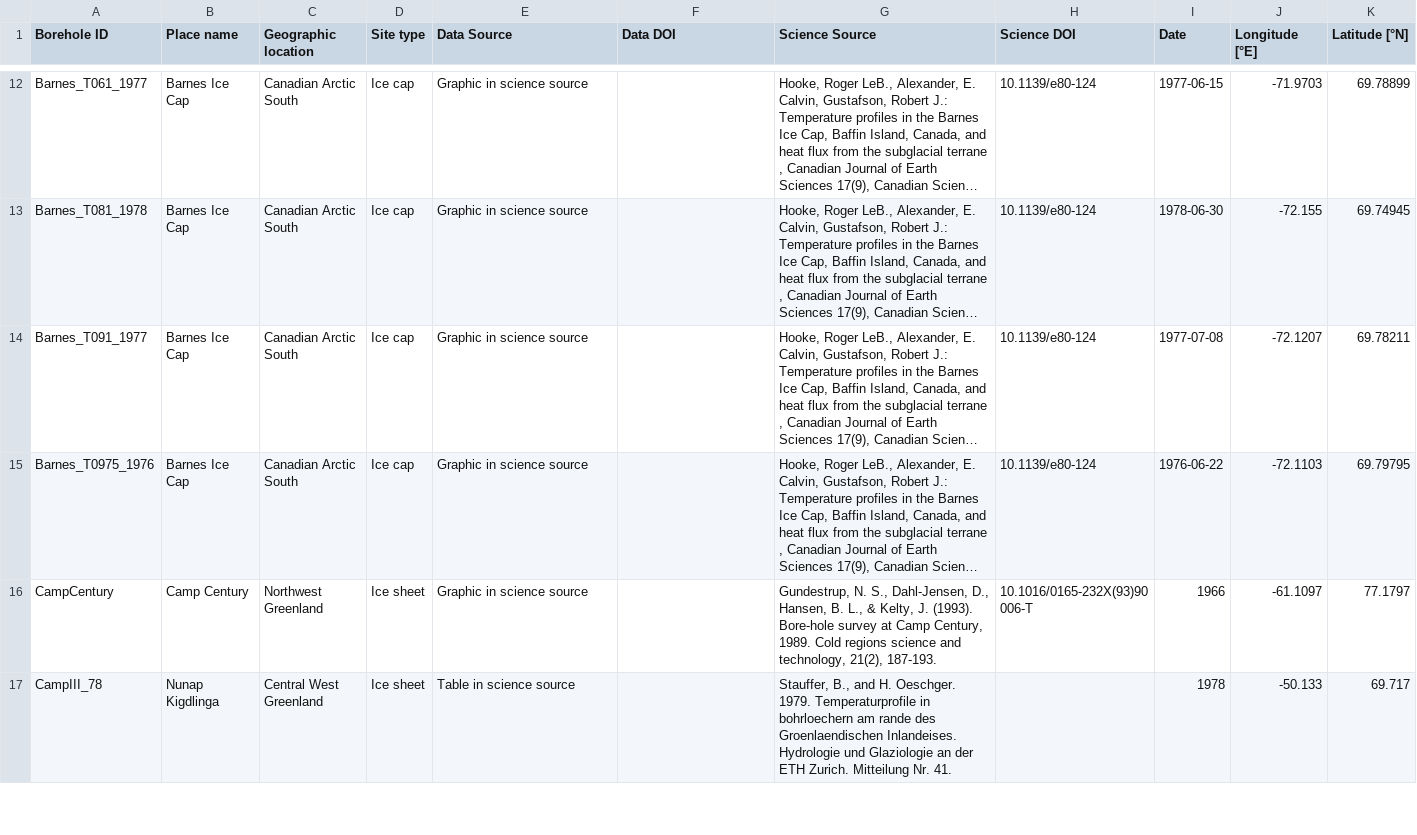
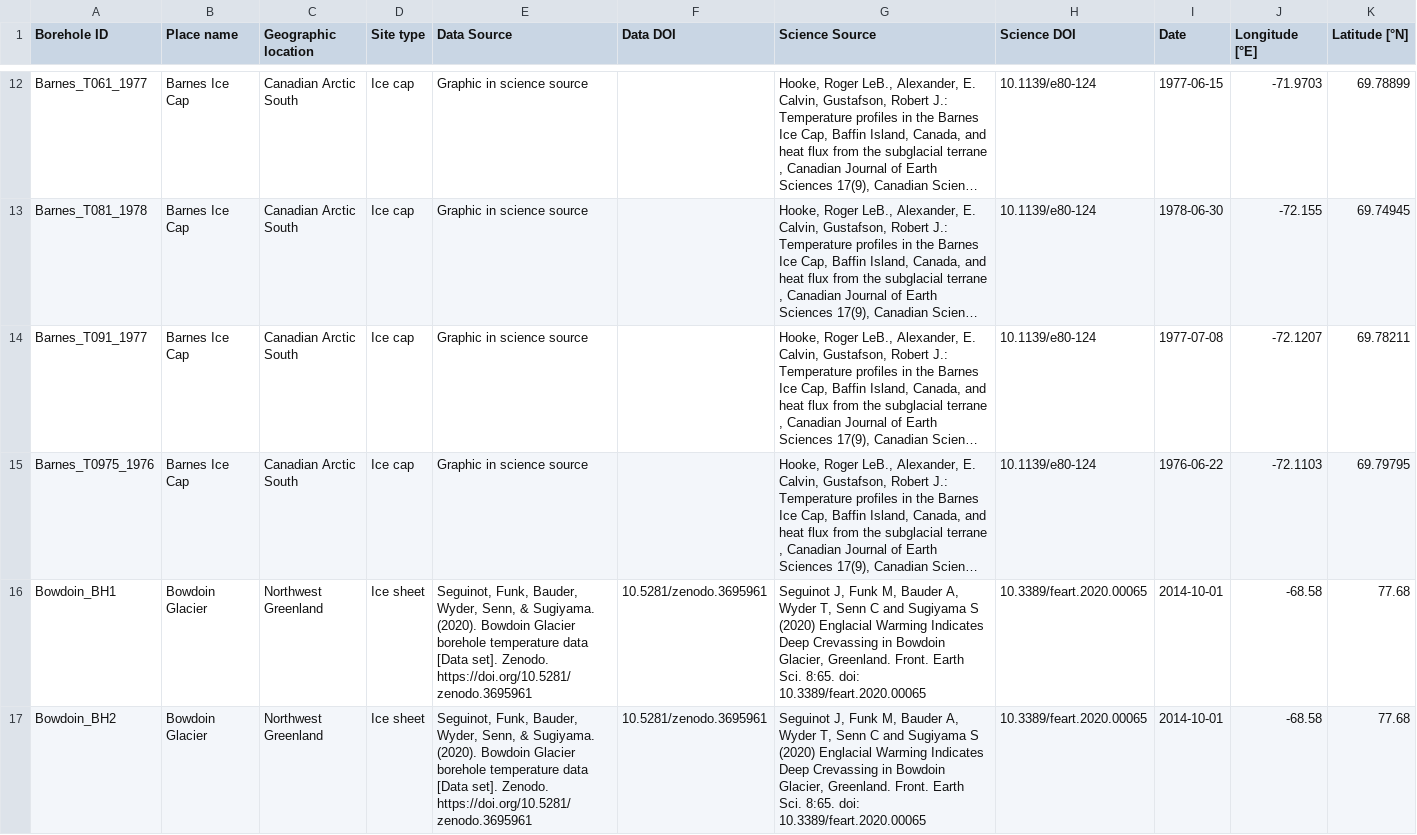
Before and after one commit to GEUS-Glaciology-and-Climate/greenland_ice_borehole_temperature_profiles, a CSV file: data/meta.csv, drawn as a sheet; only a part is shown, gaps mark what is left out; the shorter side is filled out with more unchanged rows; long unchanged cells end in …; rows hold the shown columns only; the diff covers the shown part only; the diff names each change by its address in the sheet, - before the commit and + after, or states it on an @@ line.

Commit message:
Bowdoin BH metadata

```diff
--- a/data/meta.csv
+++ b/data/meta.csv
+row 16: Bowdoin_BH1 | Bowdoin Glacier | Northwest Greenland | Ice sheet | Seguinot, Funk, Bauder, Wyder, Senn, & Sugiyama. (2020). Bowdoin Glacier borehole temperature data [Data set]. Zenodo. https://doi.org/10.5281/zenodo.3695961 | 10.5281/zenodo.3695961 | Seguinot J, Funk M, Bauder A, Wyder T, Senn C and Sugiyama S (2020) Englacial Warming Indicates Deep Crevassing in Bowdoin Glacier, Greenland. Front. Earth Sci. 8:65. doi: 10.3389/feart.2020.00065 | 10.3389/feart.2020.00065 | 2014-10-01 | -68.58 | 77.68
+row 17: Bowdoin_BH2 | Bowdoin Glacier | Northwest Greenland | Ice sheet | Seguinot, Funk, Bauder, Wyder, Senn, & Sugiyama. (2020). Bowdoin Glacier borehole temperature data [Data set]. Zenodo. https://doi.org/10.5281/zenodo.3695961 | 10.5281/zenodo.3695961 | Seguinot J, Funk M, Bauder A, Wyder T, Senn C and Sugiyama S (2020) Englacial Warming Indicates Deep Crevassing in Bowdoin Glacier, Greenland. Front. Earth Sci. 8:65. doi: 10.3389/feart.2020.00065 | 10.3389/feart.2020.00065 | 2014-10-01 | -68.58 | 77.68
```
Also changed, not shown: 1 added row elsewhere in this file.
